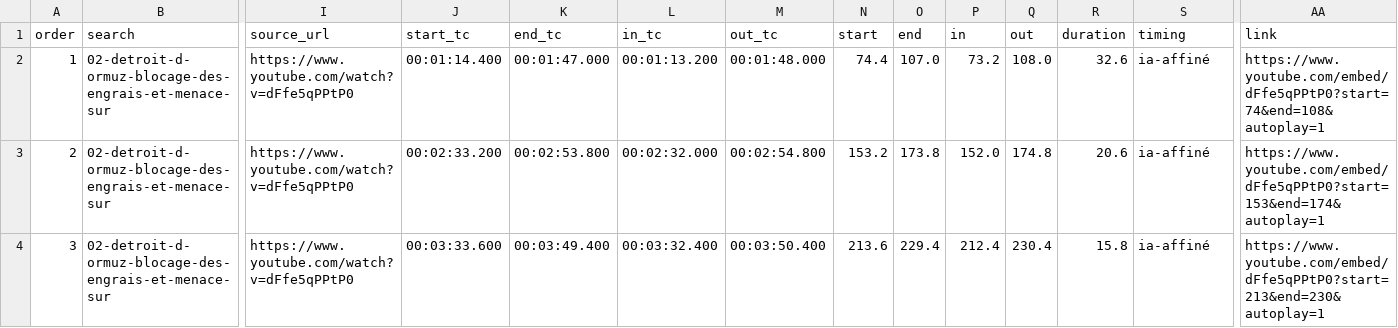
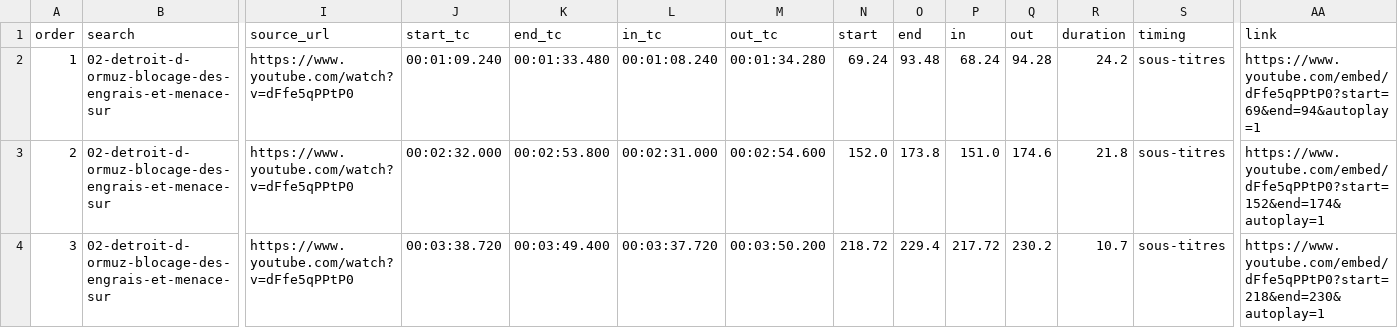
Before and after one commit to MaxMcNeil/Vid-o-presse-finder, a CSV file: results/2026-10-25_0814_n19/02-detroit-d-ormuz-blocage-des-engrais-et-menace-sur/montage.csv, drawn as a sheet; only a part is shown, gaps mark what is left out; the diff covers the shown part only; the diff names each change by its address in the sheet, - before the commit and + after, or states it on an @@ line.

```diff
--- a/results/2026-10-25_0814_n19/02-detroit-d-ormuz-blocage-des-engrais-et-menace-sur/montage.csv
+++ b/results/2026-10-25_0814_n19/02-detroit-d-ormuz-blocage-des-engrais-et-menace-sur/montage.csv
-J2 (start_tc): 00:01:14.400
+J2 (start_tc): 00:01:09.240
-K2 (end_tc): 00:01:47.000
+K2 (end_tc): 00:01:33.480
-L2 (in_tc): 00:01:13.200
+L2 (in_tc): 00:01:08.240
-M2 (out_tc): 00:01:48.000
+M2 (out_tc): 00:01:34.280
-N2 (start): 74.4
+N2 (start): 69.24
-O2 (end): 107.0
+O2 (end): 93.48
-P2 (in): 73.2
+P2 (in): 68.24
-Q2 (out): 108.0
+Q2 (out): 94.28
-R2 (duration): 32.6
+R2 (duration): 24.2
-S2:S4 (timing): ia-affiné
+S2:S4 (timing): sous-titres
-AA2 (link): https://www.youtube.com/embed/dFfe5qPPtP0?start=74&end=108&autoplay=1
+AA2 (link): https://www.youtube.com/embed/dFfe5qPPtP0?start=69&end=94&autoplay=1
-J3 (start_tc): 00:02:33.200
+J3 (start_tc): 00:02:32.000
-L3 (in_tc): 00:02:32.000
+L3 (in_tc): 00:02:31.000
-M3 (out_tc): 00:02:54.800
+M3 (out_tc): 00:02:54.600
-N3 (start): 153.2
+N3 (start): 152.0
-P3 (in): 152.0
+P3 (in): 151.0
-Q3 (out): 174.8
+Q3 (out): 174.6
-R3 (duration): 20.6
+R3 (duration): 21.8
-AA3 (link): https://www.youtube.com/embed/dFfe5qPPtP0?start=153&end=174&autoplay=1
+AA3 (link): https://www.youtube.com/embed/dFfe5qPPtP0?start=152&end=174&autoplay=1
-J4 (start_tc): 00:03:33.600
+J4 (start_tc): 00:03:38.720
-L4 (in_tc): 00:03:32.400
+L4 (in_tc): 00:03:37.720
-M4 (out_tc): 00:03:50.400
+M4 (out_tc): 00:03:50.200
-N4 (start): 213.6
+N4 (start): 218.72
-P4 (in): 212.4
+P4 (in): 217.72
-Q4 (out): 230.4
+Q4 (out): 230.2
-R4 (duration): 15.8
+R4 (duration): 10.7
-AA4 (link): https://www.youtube.com/embed/dFfe5qPPtP0?start=213&end=230&autoplay=1
+AA4 (link): https://www.youtube.com/embed/dFfe5qPPtP0?start=218&end=230&autoplay=1
```
Also changed, not shown: 1 added row and 77 edited cells elsewhere in this file, results/2026-10-25_0814_n19/03-fao-alerte-sur-la-crise-alimentaire-mondiale-liee/montage.csv, results/2026-10-25_0814_n19/montage.csv, 35 other files.
